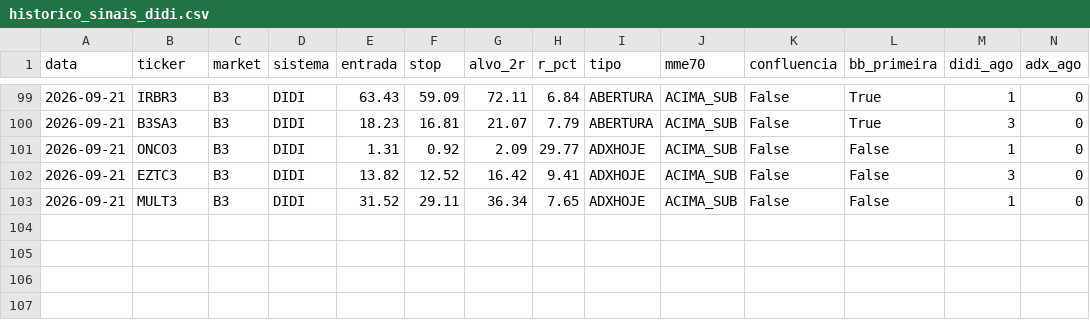
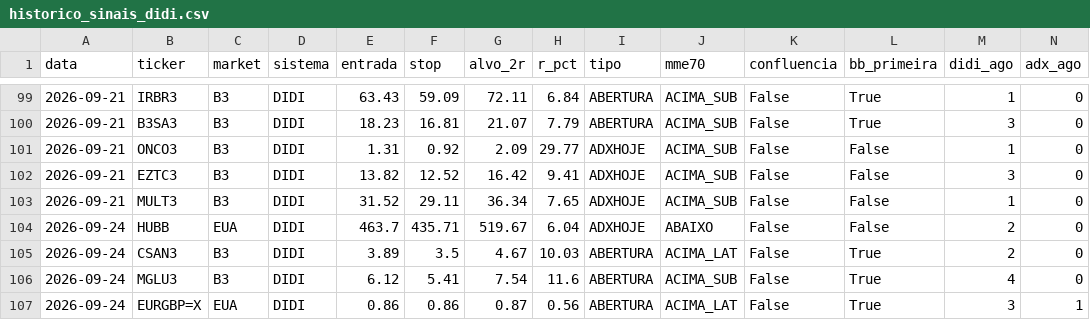
Before and after one commit to cassiocarvalho750-create/TradeDesk, a CSV file: historico_sinais_didi.csv, drawn as a sheet; only a part is shown, gaps mark what is left out; rows hold the shown columns only; the diff names each change by its address in the sheet, - before the commit and + after, or states it on an @@ line.

```diff
--- a/historico_sinais_didi.csv
+++ b/historico_sinais_didi.csv
+row 104: 2026-09-24 | HUBB | EUA | DIDI | 463.7 | 435.71 | 519.67 | 6.04 | ADXHOJE | ABAIXO | False | False | 2 | 0
+row 105: 2026-09-24 | CSAN3 | B3 | DIDI | 3.89 | 3.5 | 4.67 | 10.03 | ABERTURA | ACIMA_LAT | False | True | 2 | 0
+row 106: 2026-09-24 | MGLU3 | B3 | DIDI | 6.12 | 5.41 | 7.54 | 11.6 | ABERTURA | ACIMA_SUB | False | True | 4 | 0
+row 107: 2026-09-24 | EURGBP=X | EUA | DIDI | 0.86 | 0.86 | 0.87 | 0.56 | ABERTURA | ACIMA_LAT | False | True | 3 | 1
```
Also changed, not shown: historico_sinais_insidebar.csv, 14 other files.
